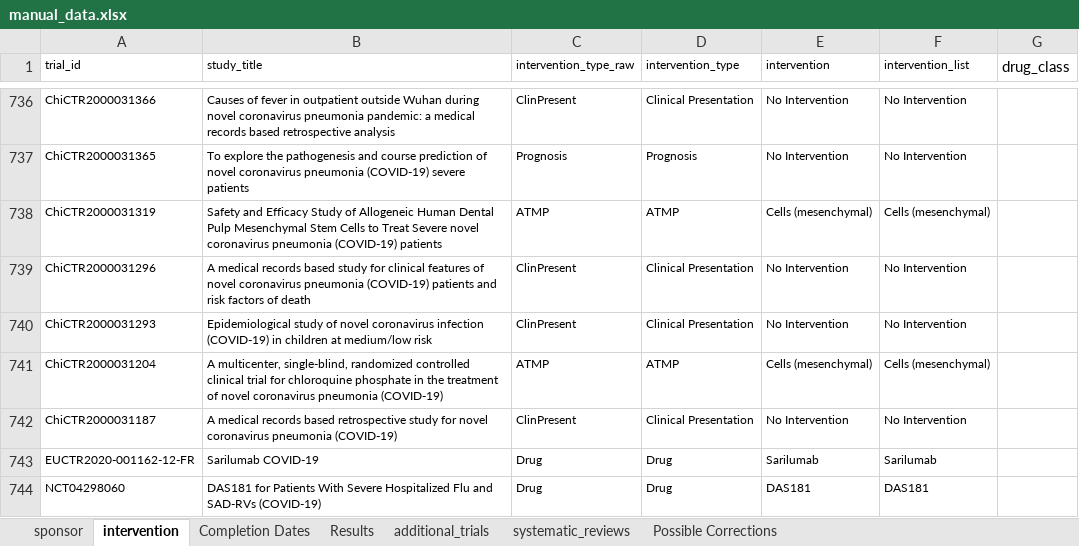
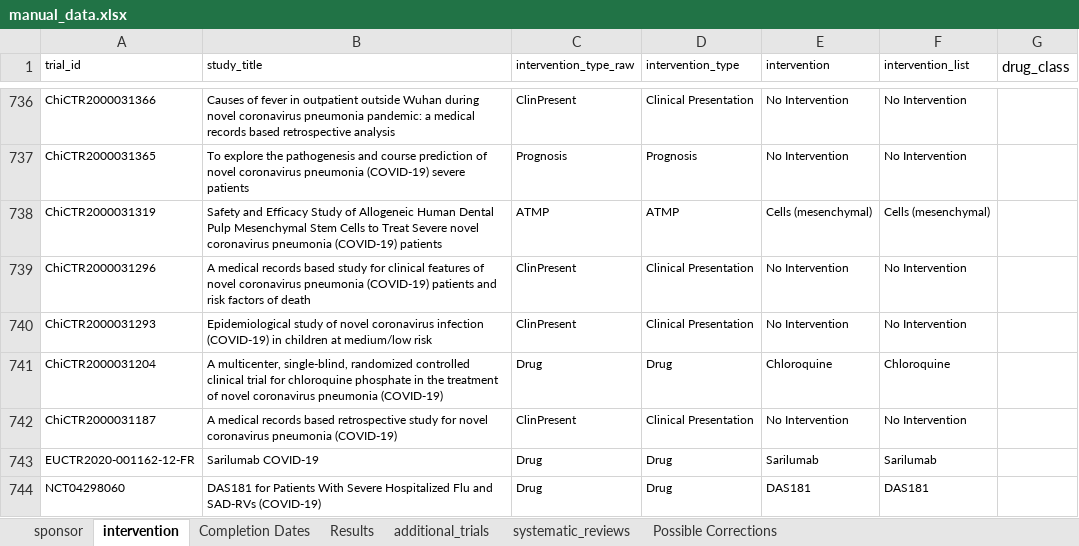
Before and after one commit to ebmdatalab/covid_trials_tracker-covid, an Excel workbook: notebooks/manual_data.xlsx, sheet intervention, drawn as a sheet; only a part is shown, gaps mark what is left out; values as stored, in another font and other column widths than the file's, no borders; the diff names each change by its address in the sheet, - before the commit and + after, or states it on an @@ line.

Commit message:
Fix misclassified trial

```diff
--- a/notebooks/manual_data.xlsx (sheet intervention)
+++ b/notebooks/manual_data.xlsx (sheet intervention)
-C741 (intervention_type_raw): ATMP
+C741 (intervention_type_raw): Drug
-D741 (intervention_type): ATMP
+D741 (intervention_type): Drug
-E741 (intervention): Cells (mesenchymal)
+E741 (intervention): Chloroquine
-F741 (intervention_list): Cells (mesenchymal)
+F741 (intervention_list): Chloroquine
```
Also changed, not shown: 2 other files.
